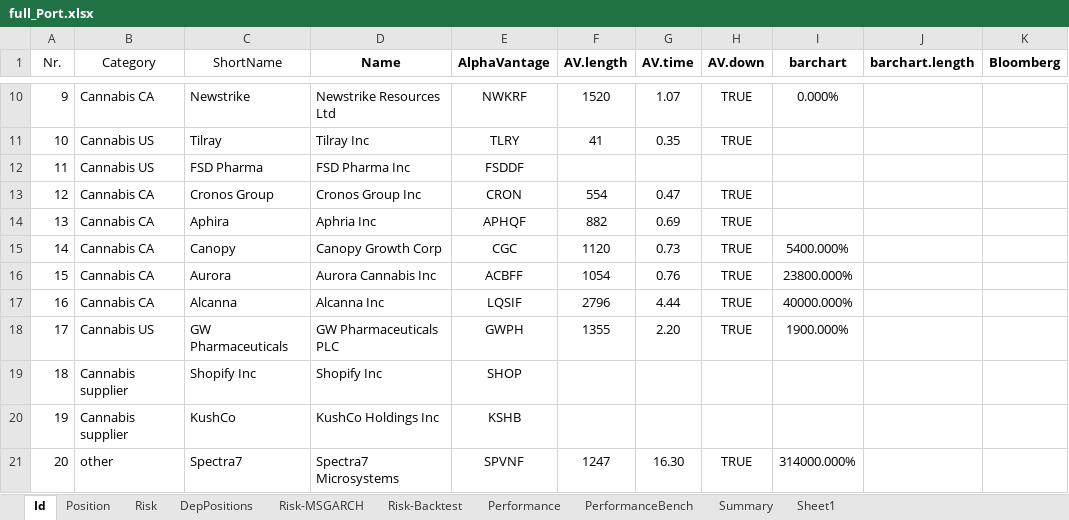
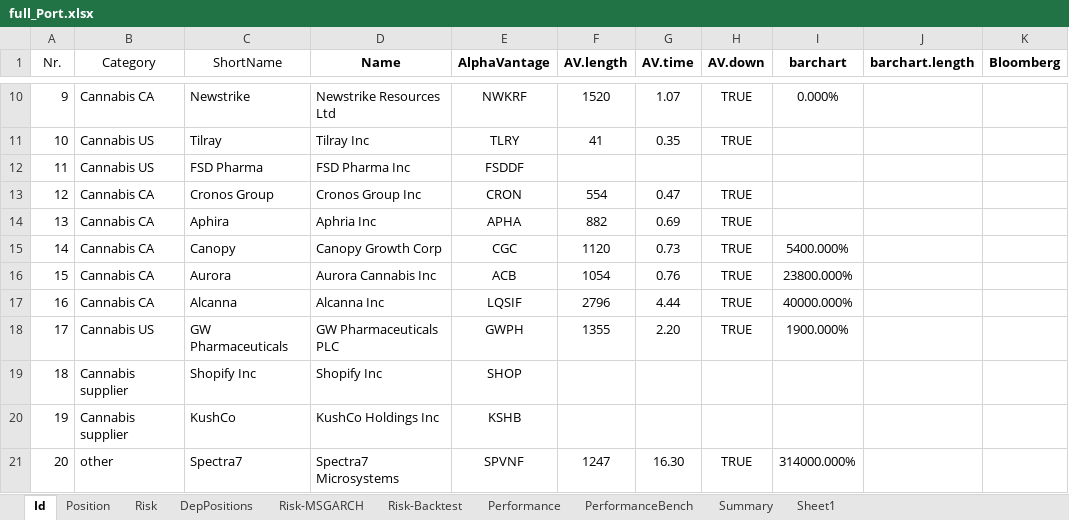
Before and after one commit to lampe142/portfolio, an Excel workbook: PositionInfo/full_Port.xlsx, sheet Id, drawn as a sheet; only a part is shown, gaps mark what is left out; values as stored, in another font and other column widths than the file's, no borders; charts and pictures and conditional formats and table styles not drawn; the diff names each change by its address in the sheet, - before the commit and + after, or states it on an @@ line.

```diff
--- a/PositionInfo/full_Port.xlsx (sheet Id)
+++ b/PositionInfo/full_Port.xlsx (sheet Id)
-E14 (AlphaVantage): APHQF
+E14 (AlphaVantage): APHA
-E16 (AlphaVantage): ACBFF
+E16 (AlphaVantage): ACB
```
Also changed, not shown: sheet Position, sheet Risk, sheet DepPositions, 1 other file.
